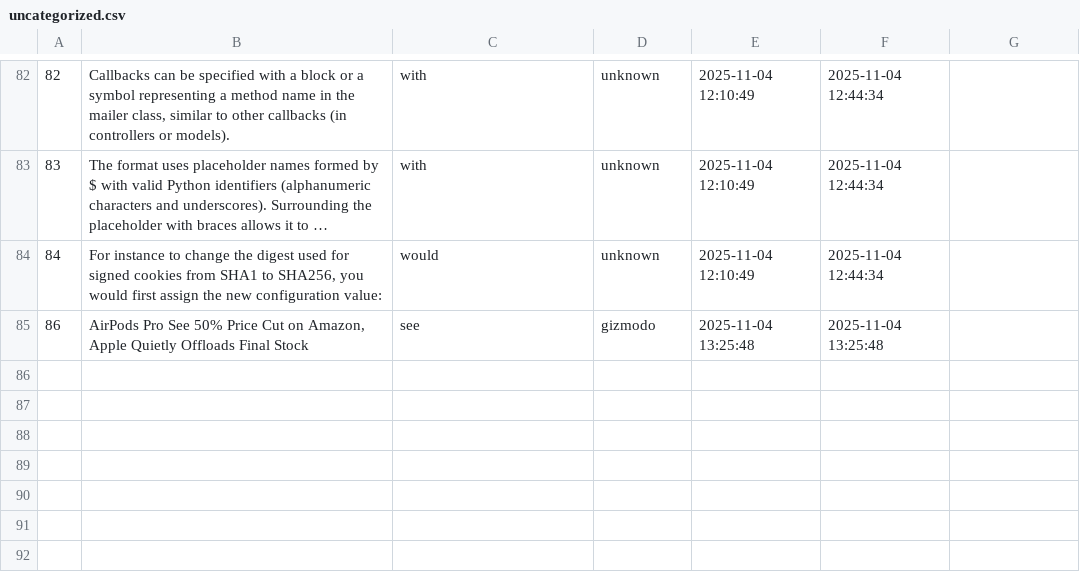
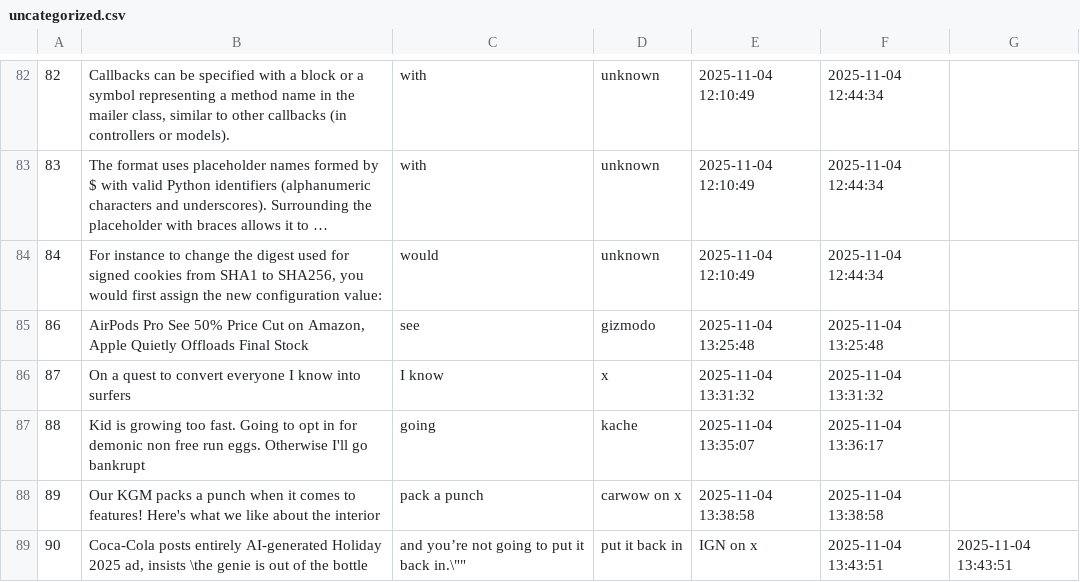
Before and after one commit to yuitof/english-uncategorized-sql, a CSV file: uncategorized.csv, drawn as a sheet; only a part is shown, gaps mark what is left out; long unchanged cells end in …; the diff names each change by its address in the sheet, - before the commit and + after, or states it on an @@ line.

Commit message:
Nov 4

```diff
--- a/uncategorized.csv
+++ b/uncategorized.csv
+row 86: 87 | On a quest to convert everyone I know into surfers | I know | x | 2025-11-04 13:31:32 | 2025-11-04 13:31:32
+row 87: 88 | Kid is growing too fast. Going to opt in for demonic non free run eggs. Otherwise I'll go bankrupt | going | kache | 2025-11-04 13:35:07 | 2025-11-04 13:36:17
+row 88: 89 | Our KGM packs a punch when it comes to features! Here's what we like about the interior | pack a punch | carwow on x | 2025-11-04 13:38:58 | 2025-11-04 13:38:58
+row 89: 90 | Coca-Cola posts entirely AI-generated Holiday 2025 ad, insists \the genie is out of the bottle | and you’re not going to put it back in.\"" | put it back in | IGN on x | 2025-11-04 13:43:51 | 2025-11-04 13:43:51
```
